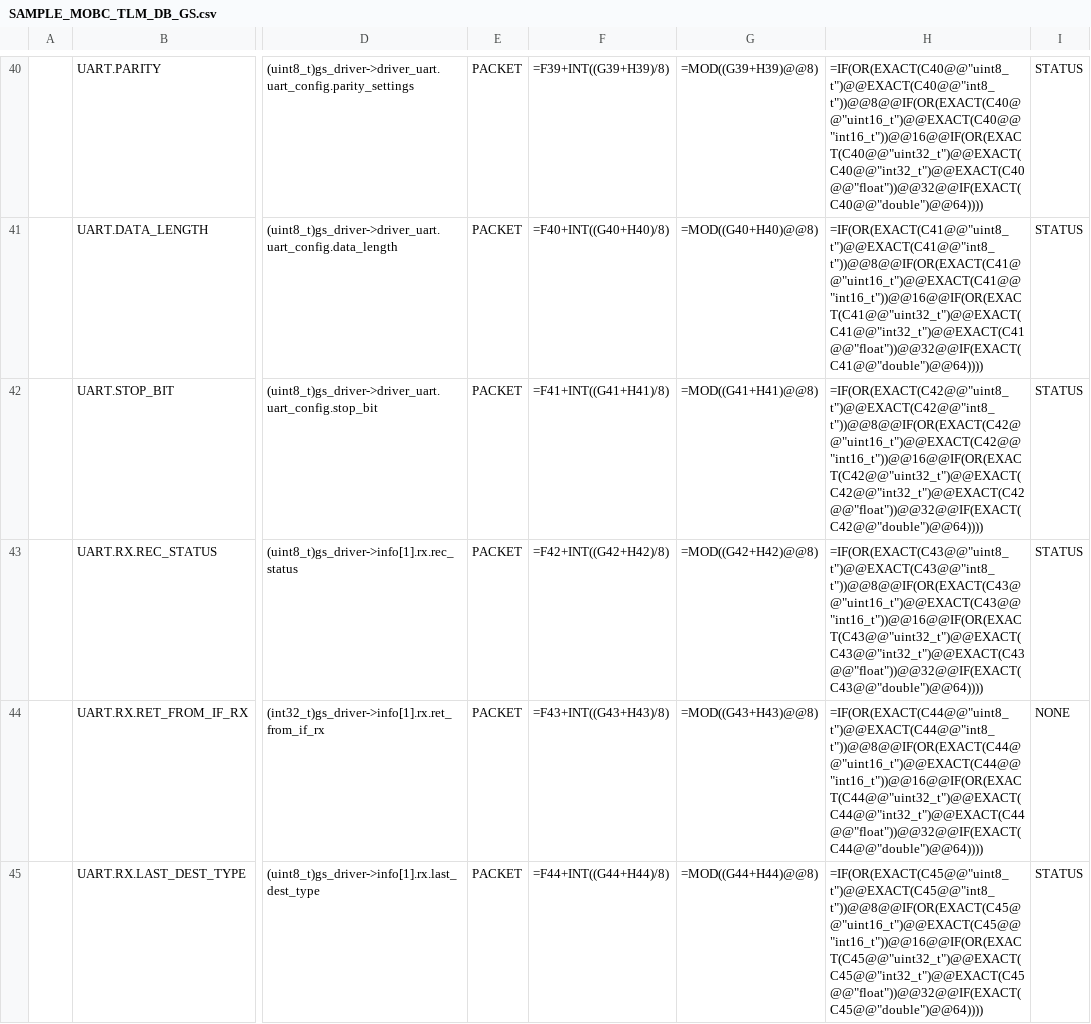
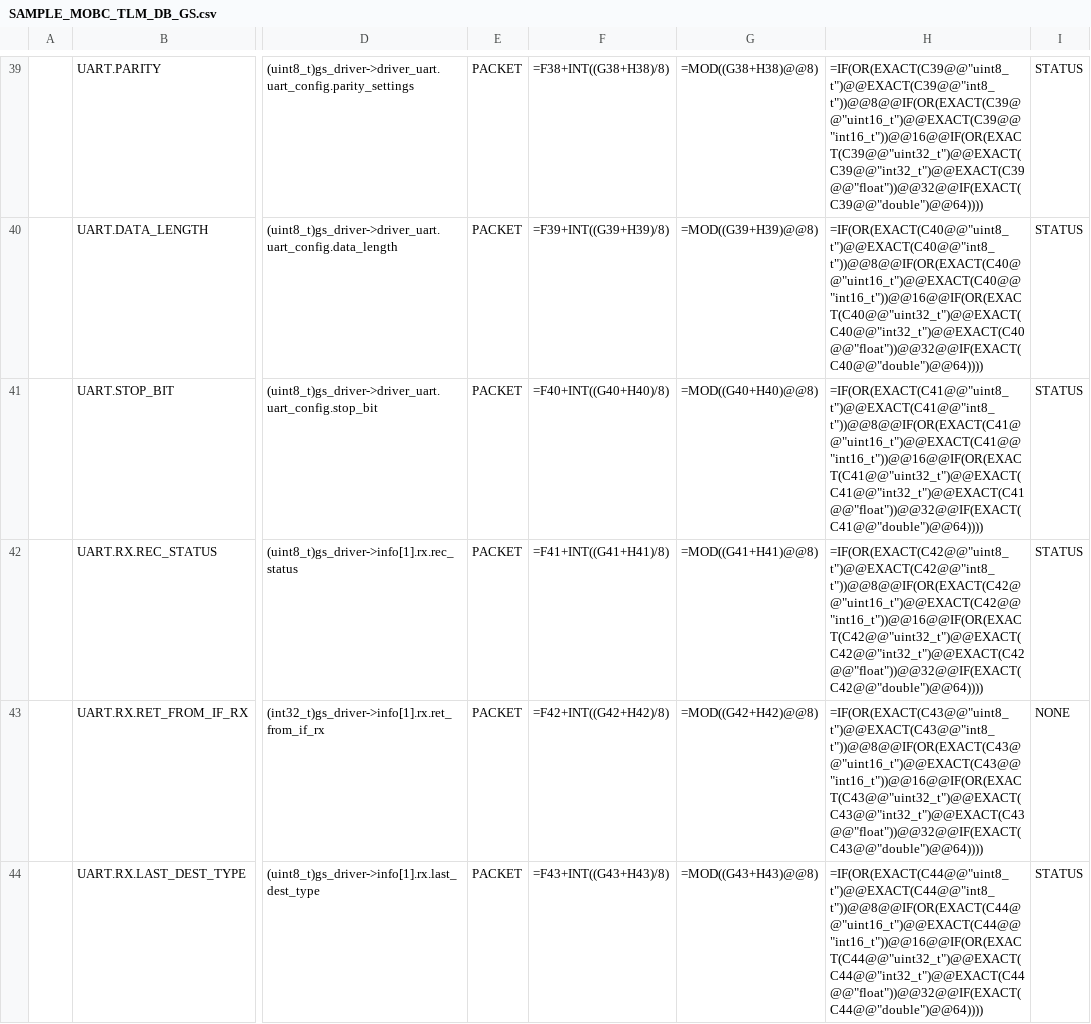
Before and after one commit to ut-issl/c2a-core, a CSV file: Examples/minimum_user_for_s2e/src/src_user/Settings/TlmCmd/DataBase/TLM_DB/SAMPLE_MOBC_TLM_DB_GS.csv, drawn as a sheet; only a part is shown, gaps mark what is left out; addresses are those after the commit; the diff covers the shown part only; the diff names each change by its address in the sheet, - before the commit and + after, or states it on an @@ line.

```diff
--- a/Examples/minimum_user_for_s2e/src/src_user/Settings/TlmCmd/DataBase/TLM_DB/SAMPLE_MOBC_TLM_DB_GS.csv
+++ b/Examples/minimum_user_for_s2e/src/src_user/Settings/TlmCmd/DataBase/TLM_DB/SAMPLE_MOBC_TLM_DB_GS.csv
-F39: =F39+INT((G39+H39)/8)
+F39: =F38+INT((G38+H38)/8)
-G39: =MOD((G39+H39)@@8)
+G39: =MOD((G38+H38)@@8)
-H39: =IF(OR(EXACT(C40@@"uint8_t")@@EXACT(C40@@"int8_t"))@@8@@IF(OR(EXACT(C40@@"uint16_t")@@EXACT(C40@@"int16_t"))@@16@@IF(OR(EXACT(C40@@"uint32_t")@@EXACT(C40@@"int32_t")@@EXACT(C40@@"float"))@@32@@IF(EXACT(C40@@"double")@@64))))
+H39: =IF(OR(EXACT(C39@@"uint8_t")@@EXACT(C39@@"int8_t"))@@8@@IF(OR(EXACT(C39@@"uint16_t")@@EXACT(C39@@"int16_t"))@@16@@IF(OR(EXACT(C39@@"uint32_t")@@EXACT(C39@@"int32_t")@@EXACT(C39@@"float"))@@32@@IF(EXACT(C39@@"double")@@64))))
-F40: =F40+INT((G40+H40)/8)
+F40: =F39+INT((G39+H39)/8)
-G40: =MOD((G40+H40)@@8)
+G40: =MOD((G39+H39)@@8)
-H40: =IF(OR(EXACT(C41@@"uint8_t")@@EXACT(C41@@"int8_t"))@@8@@IF(OR(EXACT(C41@@"uint16_t")@@EXACT(C41@@"int16_t"))@@16@@IF(OR(EXACT(C41@@"uint32_t")@@EXACT(C41@@"int32_t")@@EXACT(C41@@"float"))@@32@@IF(EXACT(C41@@"double")@@64))))
+H40: =IF(OR(EXACT(C40@@"uint8_t")@@EXACT(C40@@"int8_t"))@@8@@IF(OR(EXACT(C40@@"uint16_t")@@EXACT(C40@@"int16_t"))@@16@@IF(OR(EXACT(C40@@"uint32_t")@@EXACT(C40@@"int32_t")@@EXACT(C40@@"float"))@@32@@IF(EXACT(C40@@"double")@@64))))
-F41: =F41+INT((G41+H41)/8)
+F41: =F40+INT((G40+H40)/8)
-G41: =MOD((G41+H41)@@8)
+G41: =MOD((G40+H40)@@8)
-H41: =IF(OR(EXACT(C42@@"uint8_t")@@EXACT(C42@@"int8_t"))@@8@@IF(OR(EXACT(C42@@"uint16_t")@@EXACT(C42@@"int16_t"))@@16@@IF(OR(EXACT(C42@@"uint32_t")@@EXACT(C42@@"int32_t")@@EXACT(C42@@"float"))@@32@@IF(EXACT(C42@@"double")@@64))))
+H41: =IF(OR(EXACT(C41@@"uint8_t")@@EXACT(C41@@"int8_t"))@@8@@IF(OR(EXACT(C41@@"uint16_t")@@EXACT(C41@@"int16_t"))@@16@@IF(OR(EXACT(C41@@"uint32_t")@@EXACT(C41@@"int32_t")@@EXACT(C41@@"float"))@@32@@IF(EXACT(C41@@"double")@@64))))
-F42: =F42+INT((G42+H42)/8)
+F42: =F41+INT((G41+H41)/8)
-G42: =MOD((G42+H42)@@8)
+G42: =MOD((G41+H41)@@8)
-H42: =IF(OR(EXACT(C43@@"uint8_t")@@EXACT(C43@@"int8_t"))@@8@@IF(OR(EXACT(C43@@"uint16_t")@@EXACT(C43@@"int16_t"))@@16@@IF(OR(EXACT(C43@@"uint32_t")@@EXACT(C43@@"int32_t")@@EXACT(C43@@"float"))@@32@@IF(EXACT(C43@@"double")@@64))))
+H42: =IF(OR(EXACT(C42@@"uint8_t")@@EXACT(C42@@"int8_t"))@@8@@IF(OR(EXACT(C42@@"uint16_t")@@EXACT(C42@@"int16_t"))@@16@@IF(OR(EXACT(C42@@"uint32_t")@@EXACT(C42@@"int32_t")@@EXACT(C42@@"float"))@@32@@IF(EXACT(C42@@"double")@@64))))
-F43: =F43+INT((G43+H43)/8)
+F43: =F42+INT((G42+H42)/8)
-G43: =MOD((G43+H43)@@8)
+G43: =MOD((G42+H42)@@8)
-H43: =IF(OR(EXACT(C44@@"uint8_t")@@EXACT(C44@@"int8_t"))@@8@@IF(OR(EXACT(C44@@"uint16_t")@@EXACT(C44@@"int16_t"))@@16@@IF(OR(EXACT(C44@@"uint32_t")@@EXACT(C44@@"int32_t")@@EXACT(C44@@"float"))@@32@@IF(EXACT(C44@@"double")@@64))))
+H43: =IF(OR(EXACT(C43@@"uint8_t")@@EXACT(C43@@"int8_t"))@@8@@IF(OR(EXACT(C43@@"uint16_t")@@EXACT(C43@@"int16_t"))@@16@@IF(OR(EXACT(C43@@"uint32_t")@@EXACT(C43@@"int32_t")@@EXACT(C43@@"float"))@@32@@IF(EXACT(C43@@"double")@@64))))
-F44: =F44+INT((G44+H44)/8)
+F44: =F43+INT((G43+H43)/8)
-G44: =MOD((G44+H44)@@8)
+G44: =MOD((G43+H43)@@8)
-H44: =IF(OR(EXACT(C45@@"uint8_t")@@EXACT(C45@@"int8_t"))@@8@@IF(OR(EXACT(C45@@"uint16_t")@@EXACT(C45@@"int16_t"))@@16@@IF(OR(EXACT(C45@@"uint32_t")@@EXACT(C45@@"int32_t")@@EXACT(C45@@"float"))@@32@@IF(EXACT(C45@@"double")@@64))))
+H44: =IF(OR(EXACT(C44@@"uint8_t")@@EXACT(C44@@"int8_t"))@@8@@IF(OR(EXACT(C44@@"uint16_t")@@EXACT(C44@@"int16_t"))@@16@@IF(OR(EXACT(C44@@"uint32_t")@@EXACT(C44@@"int32_t")@@EXACT(C44@@"float"))@@32@@IF(EXACT(C44@@"double")@@64))))
```
Also changed, not shown: 2 removed rows and 90 edited cells elsewhere in this file, Examples/minimum_user_for_s2e/src/src_user/Settings/TlmCmd/DataBase/TLM_DB/SAMPLE_MOBC_TLM_DB_MOBC.csv, Examples/minimum_user_for_s2e/src/src_user/Settings/TlmCmd/DataBase/TLM_DB/calced_data/SAMPLE_MOBC_TLM_DB_MOBC.csv, 7 other files.
